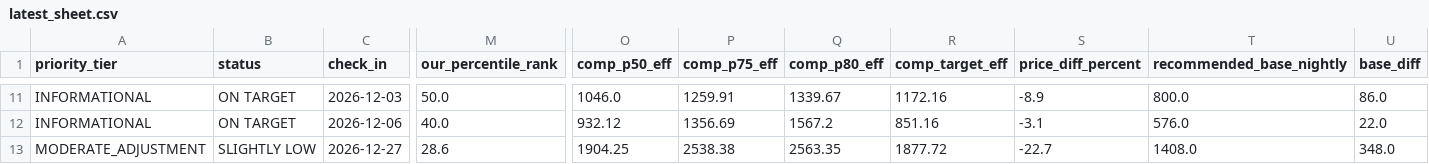
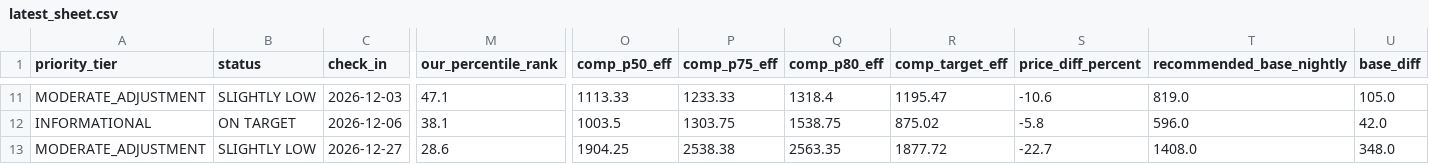
Before and after one commit to ivanpenkov/str-price-advisor, a CSV file: data/latest_sheet.csv, drawn as a sheet; only a part is shown, gaps mark what is left out; the diff covers the shown part only; the diff names each change by its address in the sheet, - before the commit and + after, or states it on an @@ line.

```diff
--- a/data/latest_sheet.csv
+++ b/data/latest_sheet.csv
-A11 (priority_tier): INFORMATIONAL
+A11 (priority_tier): MODERATE_ADJUSTMENT
-B11 (status): ON TARGET
+B11 (status): SLIGHTLY LOW
-M11 (our_percentile_rank): 50.0
+M11 (our_percentile_rank): 47.1
-O11 (comp_p50_eff): 1046.0
+O11 (comp_p50_eff): 1113.33
-P11 (comp_p75_eff): 1259.91
+P11 (comp_p75_eff): 1233.33
-Q11 (comp_p80_eff): 1339.67
+Q11 (comp_p80_eff): 1318.4
-R11 (comp_target_eff): 1172.16
+R11 (comp_target_eff): 1195.47
-S11 (price_diff_percent): -8.9
+S11 (price_diff_percent): -10.6
-T11 (recommended_base_nightly): 800.0
+T11 (recommended_base_nightly): 819.0
-U11 (base_diff): 86.0
+U11 (base_diff): 105.0
-M12 (our_percentile_rank): 40.0
+M12 (our_percentile_rank): 38.1
-O12 (comp_p50_eff): 932.12
+O12 (comp_p50_eff): 1003.5
-P12 (comp_p75_eff): 1356.69
+P12 (comp_p75_eff): 1303.75
-Q12 (comp_p80_eff): 1567.2
+Q12 (comp_p80_eff): 1538.75
-R12 (comp_target_eff): 851.16
+R12 (comp_target_eff): 875.02
-S12 (price_diff_percent): -3.1
+S12 (price_diff_percent): -5.8
-T12 (recommended_base_nightly): 576.0
+T12 (recommended_base_nightly): 596.0
-U12 (base_diff): 22.0
+U12 (base_diff): 42.0
```
Also changed, not shown: 62 edited cells elsewhere in this file, data/pricing_sheet_2026-09-12.csv, docs/latest_sheet.csv, 6 other files.
